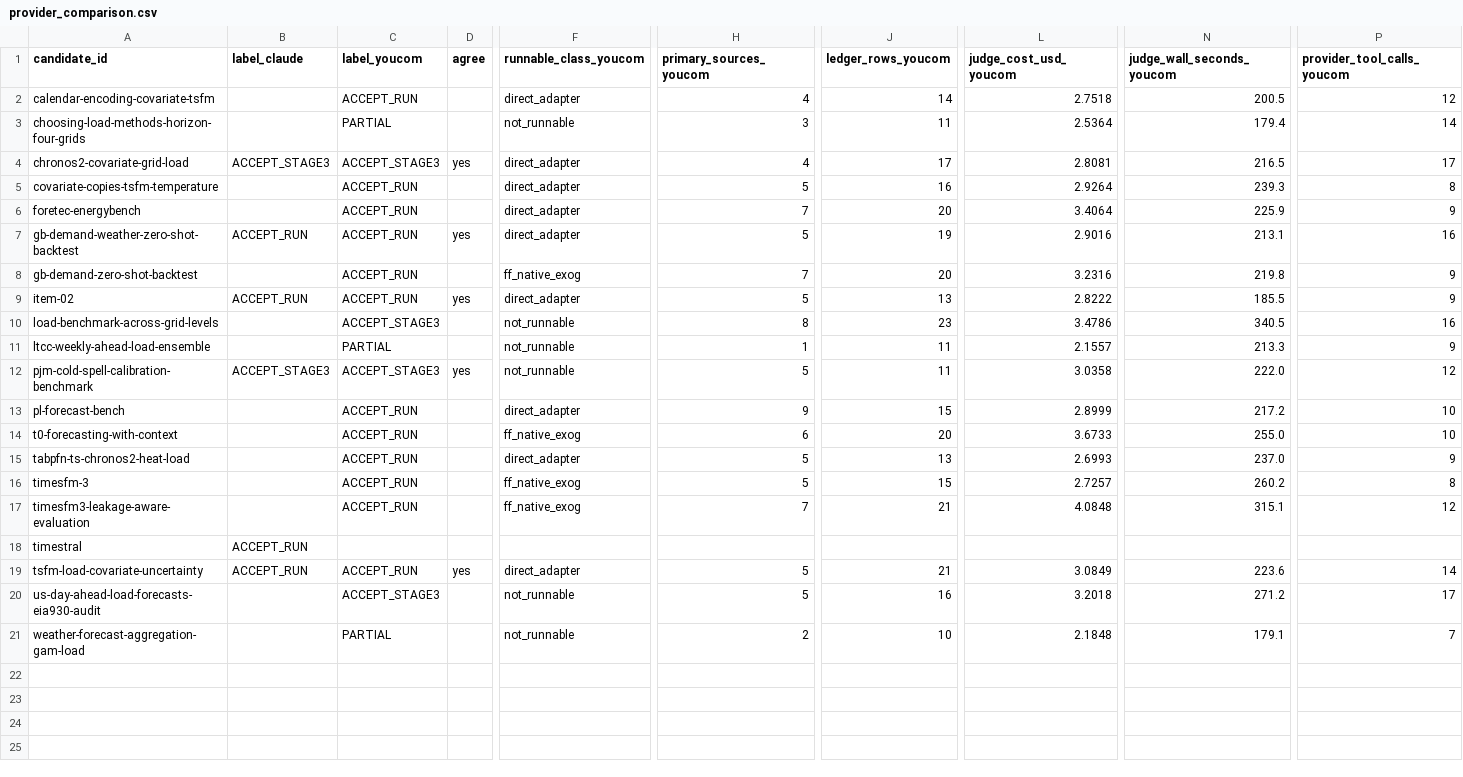
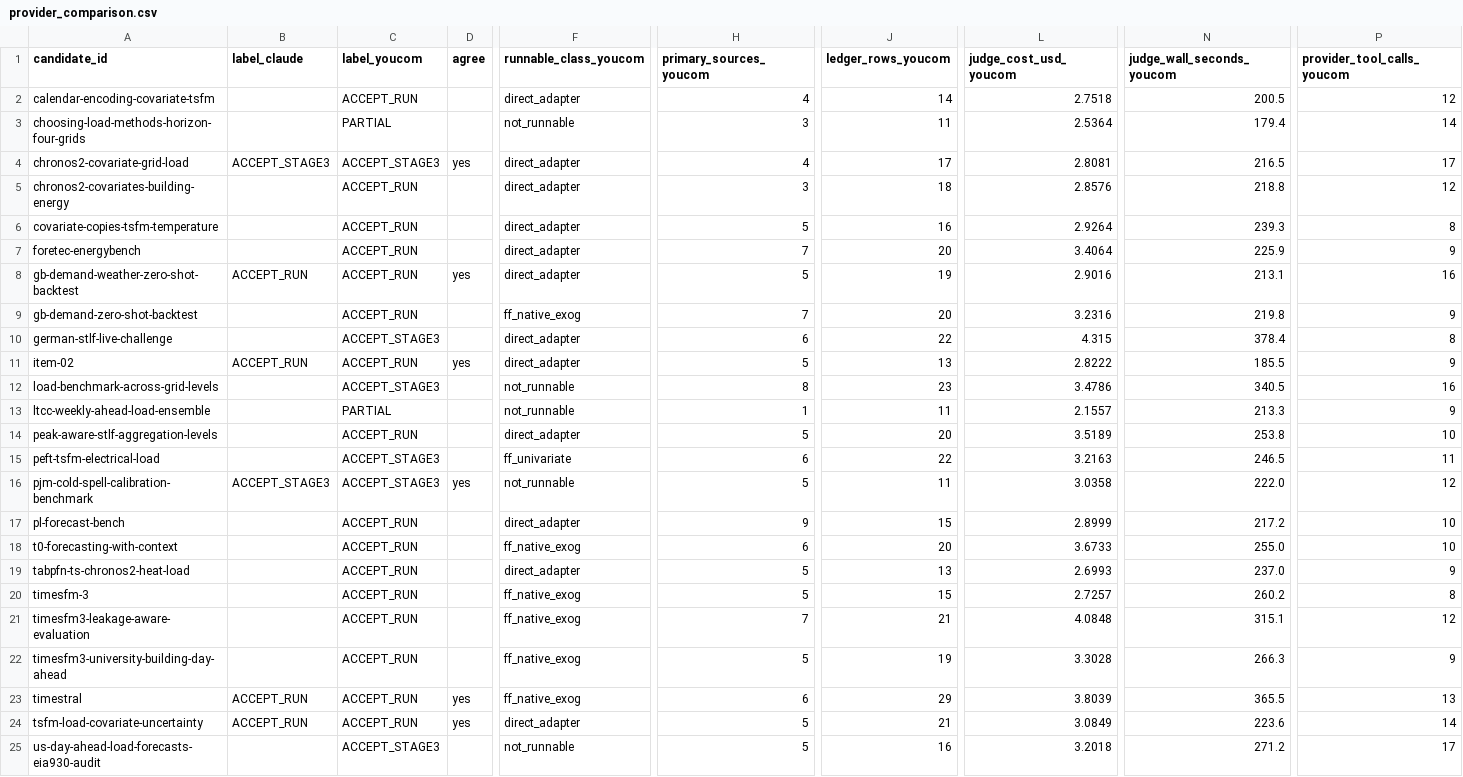
Before and after one commit to shlyakh/load-bearing, a CSV file: results/provider_comparison.csv, drawn as a sheet; only a part is shown, gaps mark what is left out; the shorter side is filled out with more unchanged rows; addresses are those after the commit; rows hold the shown columns only; the diff names each change by its address in the sheet, - before the commit and + after, or states it on an @@ line.

```diff
--- a/results/provider_comparison.csv
+++ b/results/provider_comparison.csv
+row 5: chronos2-covariates-building-energy |  | ACCEPT_RUN |  | direct_adapter | 3 | 18 | 2.8576 | 218.8 | 12
+row 10: german-stlf-live-challenge |  | ACCEPT_STAGE3 |  | direct_adapter | 6 | 22 | 4.315 | 378.4 | 8
+row 14: peak-aware-stlf-aggregation-levels |  | ACCEPT_RUN |  | direct_adapter | 5 | 20 | 3.5189 | 253.8 | 10
+row 15: peft-tsfm-electrical-load |  | ACCEPT_STAGE3 |  | ff_univariate | 6 | 22 | 3.2163 | 246.5 | 11
+row 22: timesfm3-university-building-day-ahead |  | ACCEPT_RUN |  | ff_native_exog | 5 | 19 | 3.3028 | 266.3 | 9
-C23 (label_youcom): (empty)
+C23 (label_youcom): ACCEPT_RUN
-D23 (agree): (empty)
+D23 (agree): yes
-F23 (runnable_class_youcom): (empty)
+F23 (runnable_class_youcom): ff_native_exog
-H23 (primary_sources_youcom): (empty)
+H23 (primary_sources_youcom): 6
-J23 (ledger_rows_youcom): (empty)
+J23 (ledger_rows_youcom): 29
-L23 (judge_cost_usd_youcom): (empty)
+L23 (judge_cost_usd_youcom): 3.8039
-N23 (judge_wall_seconds_youcom): (empty)
+N23 (judge_wall_seconds_youcom): 365.5
-P23 (provider_tool_calls_youcom): (empty)
+P23 (provider_tool_calls_youcom): 13
```
Also changed, not shown: 29 other files.
